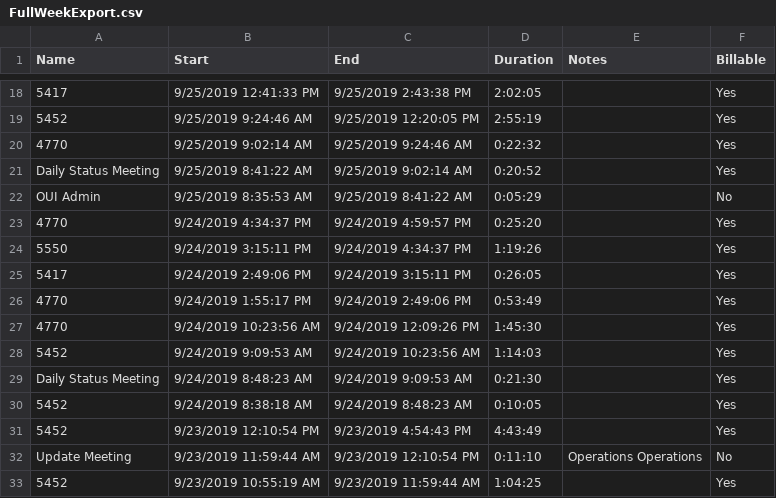
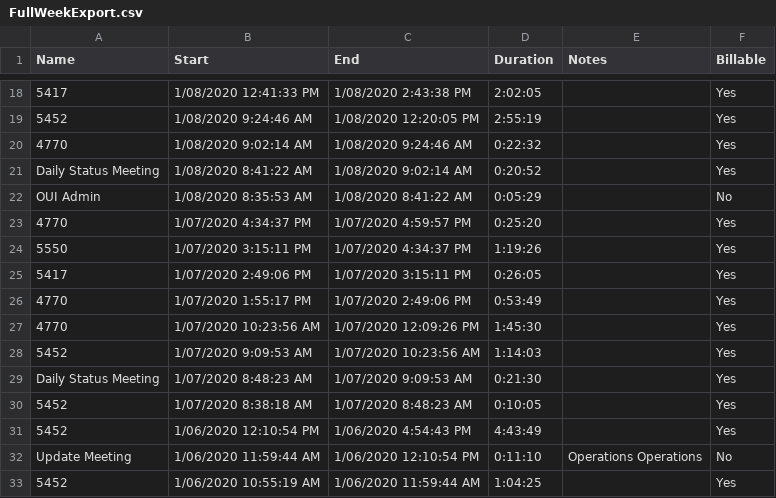
Before and after one commit to trademark18/adplease, a CSV file: FullWeekExport.csv, drawn as a sheet; only a part is shown, gaps mark what is left out; the diff covers the shown part only.

```diff
--- a/FullWeekExport.csv
+++ b/FullWeekExport.csv
@@ -18,16 +18,16 @@
-"5417","9/25/2019 12:41:33 PM","9/25/2019 2:43:38 PM","2:02:05","","Yes"
-"5452","9/25/2019 9:24:46 AM","9/25/2019 12:20:05 PM","2:55:19","","Yes"
-"4770","9/25/2019 9:02:14 AM","9/25/2019 9:24:46 AM","0:22:32","","Yes"
-"Daily Status Meeting","9/25/2019 8:41:22 AM","9/25/2019 9:02:14 AM","0:20:52","","Yes"
-"OUI Admin","9/25/2019 8:35:53 AM","9/25/2019 8:41:22 AM","0:05:29","","No"
-"4770","9/24/2019 4:34:37 PM","9/24/2019 4:59:57 PM","0:25:20","","Yes"
-"5550","9/24/2019 3:15:11 PM","9/24/2019 4:34:37 PM","1:19:26","","Yes"
-"5417","9/24/2019 2:49:06 PM","9/24/2019 3:15:11 PM","0:26:05","","Yes"
-"4770","9/24/2019 1:55:17 PM","9/24/2019 2:49:06 PM","0:53:49","","Yes"
-"4770","9/24/2019 10:23:56 AM","9/24/2019 12:09:26 PM","1:45:30","","Yes"
-"5452","9/24/2019 9:09:53 AM","9/24/2019 10:23:56 AM","1:14:03","","Yes"
-"Daily Status Meeting","9/24/2019 8:48:23 AM","9/24/2019 9:09:53 AM","0:21:30","","Yes"
-"5452","9/24/2019 8:38:18 AM","9/24/2019 8:48:23 AM","0:10:05","","Yes"
-"5452","9/23/2019 12:10:54 PM","9/23/2019 4:54:43 PM","4:43:49","","Yes"
-"Update Meeting","9/23/2019 11:59:44 AM","9/23/2019 12:10:54 PM","0:11:10","Operations Operations","No"
-"5452","9/23/2019 10:55:19 AM","9/23/2019 11:59:44 AM","1:04:25","","Yes"
+"5417","1/08/2020 12:41:33 PM","1/08/2020 2:43:38 PM","2:02:05","","Yes"
+"5452","1/08/2020 9:24:46 AM","1/08/2020 12:20:05 PM","2:55:19","","Yes"
+"4770","1/08/2020 9:02:14 AM","1/08/2020 9:24:46 AM","0:22:32","","Yes"
+"Daily Status Meeting","1/08/2020 8:41:22 AM","1/08/2020 9:02:14 AM","0:20:52","","Yes"
+"OUI Admin","1/08/2020 8:35:53 AM","1/08/2020 8:41:22 AM","0:05:29","","No"
+"4770","1/07/2020 4:34:37 PM","1/07/2020 4:59:57 PM","0:25:20","","Yes"
+"5550","1/07/2020 3:15:11 PM","1/07/2020 4:34:37 PM","1:19:26","","Yes"
+"5417","1/07/2020 2:49:06 PM","1/07/2020 3:15:11 PM","0:26:05","","Yes"
+"4770","1/07/2020 1:55:17 PM","1/07/2020 2:49:06 PM","0:53:49","","Yes"
+"4770","1/07/2020 10:23:56 AM","1/07/2020 12:09:26 PM","1:45:30","","Yes"
+"5452","1/07/2020 9:09:53 AM","1/07/2020 10:23:56 AM","1:14:03","","Yes"
+"Daily Status Meeting","1/07/2020 8:48:23 AM","1/07/2020 9:09:53 AM","0:21:30","","Yes"
+"5452","1/07/2020 8:38:18 AM","1/07/2020 8:48:23 AM","0:10:05","","Yes"
+"5452","1/06/2020 12:10:54 PM","1/06/2020 4:54:43 PM","4:43:49","","Yes"
+"Update Meeting","1/06/2020 11:59:44 AM","1/06/2020 12:10:54 PM","0:11:10","Operations Operations","No"
+"5452","1/06/2020 10:55:19 AM","1/06/2020 11:59:44 AM","1:04:25","","Yes"
```
Also changed, not shown: 38 edited cells elsewhere in this file, 3 other files.
